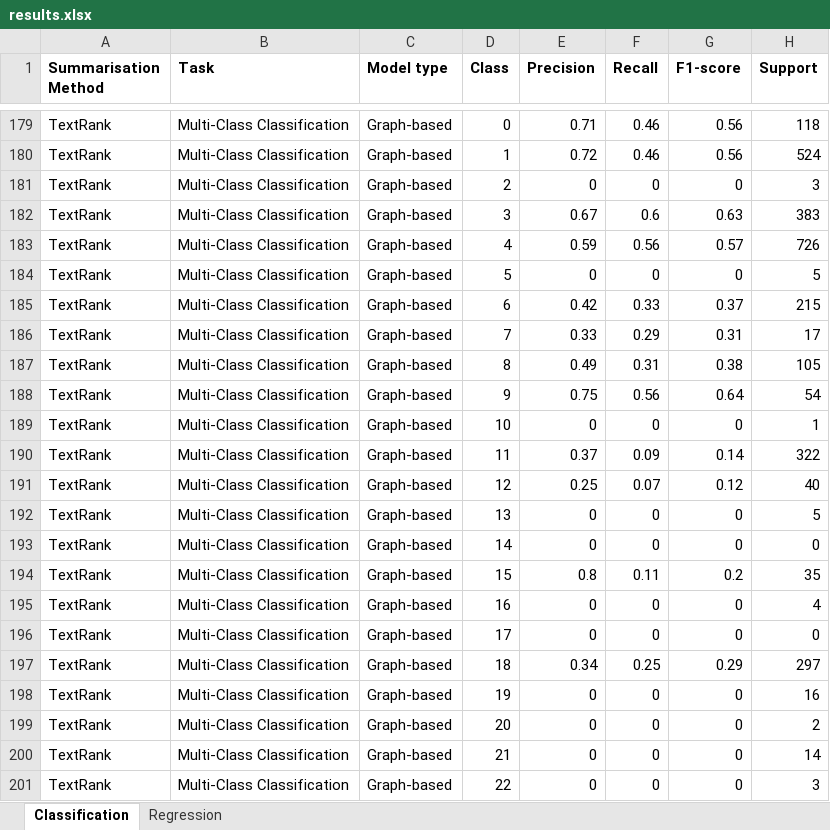
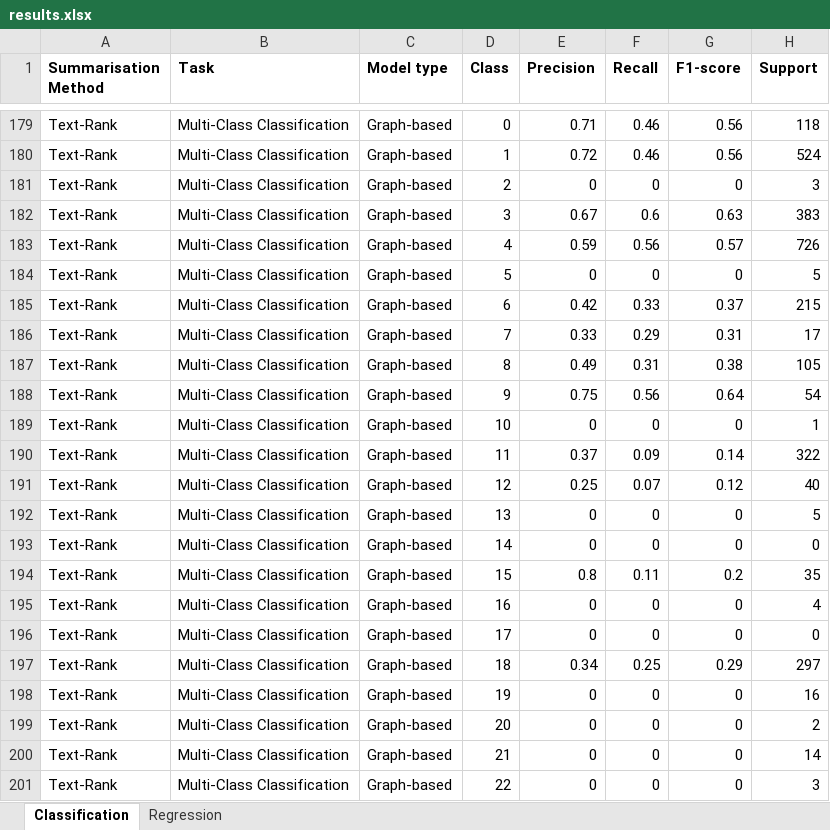
Before and after one commit to rorycreedon/comp0087_assignment, an Excel workbook: results.xlsx, sheet Classification, drawn as a sheet; only a part is shown, gaps mark what is left out; values as stored, in another font and other column widths than the file's, no borders; the diff covers the shown part only; the diff names each change by its address in the sheet, - before the commit and + after, or states it on an @@ line.

```diff
--- a/results.xlsx (sheet Classification)
+++ b/results.xlsx (sheet Classification)
-A179:A201 (Summarisation Method): TextRank
+A179:A201 (Summarisation Method): Text-Rank
```
Also changed, not shown: 27 edited cells elsewhere in this sheet, sheet Regression, 4 other files.
